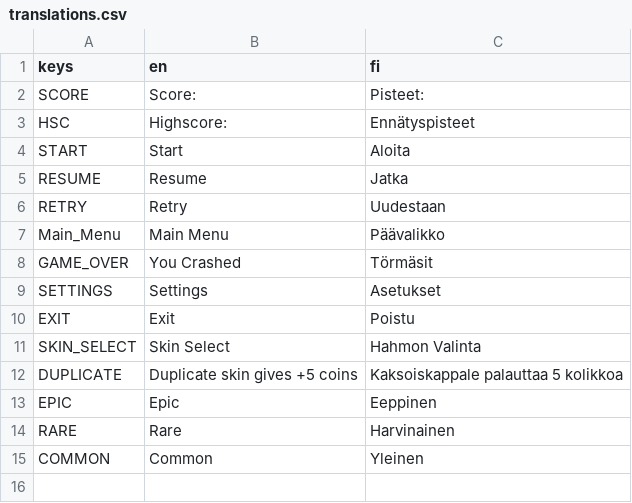
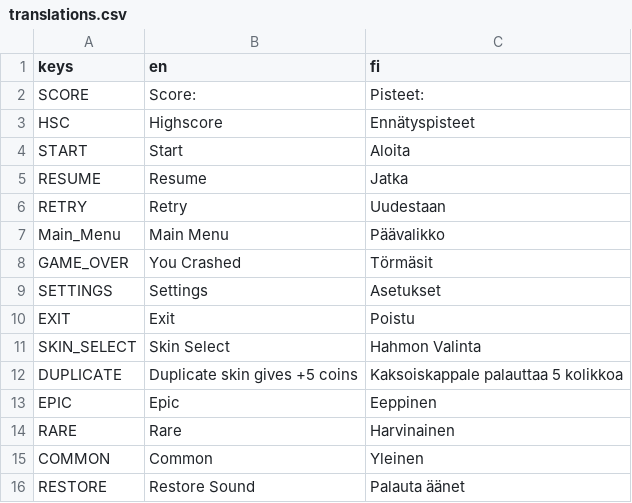
Before and after one commit to NorthGameLab/CityRun, a CSV file: Translations/translations.csv, drawn as a sheet.

```diff
--- a/Translations/translations.csv
+++ b/Translations/translations.csv
@@ -2,3 +2,3 @@ keys,en,fi
 SCORE,Score:,Pisteet:
-HSC,Highscore:,Ennätyspisteet
+HSC,Highscore,Ennätyspisteet
 START,Start,Aloita
@@ -15 +15,2 @@ RARE,Rare,Harvinainen
 COMMON,Common,Yleinen
+RESTORE,Restore Sound,Palauta äänet
```
Also changed, not shown: 30 other files.
